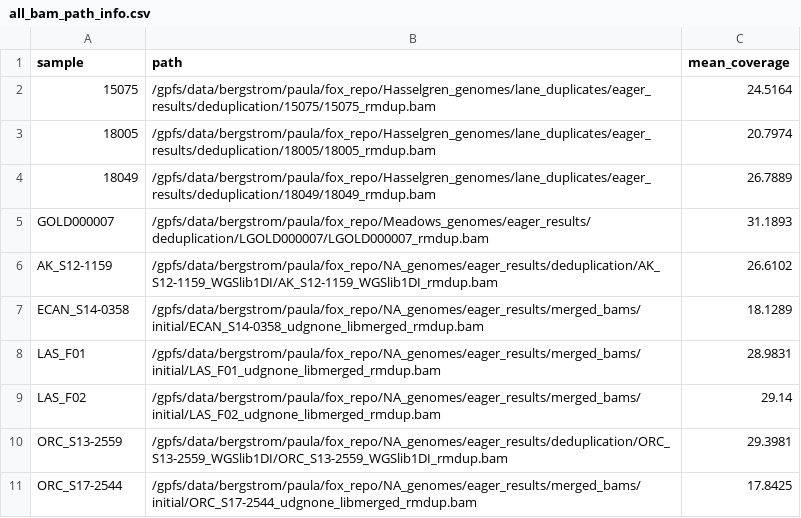
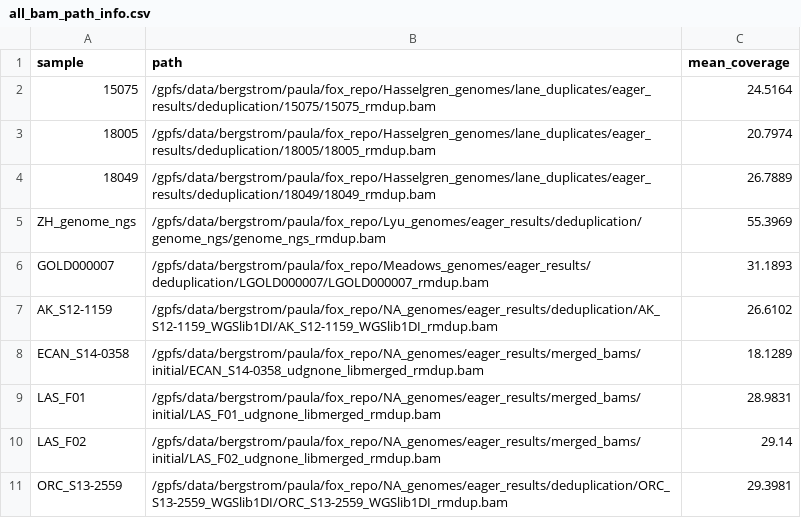
Before and after one commit to paulagardner/fox_repo, a CSV file: all_bam_path_info.csv, drawn as a sheet; only a part is shown; the shorter side is filled out with more unchanged rows.

Commit message:
add scripts for running haplotypecaller, combine gvcfs on all chromsomes in the dataset. also added the corsac fox genome to the bam paths file, so it is run with all of them

```diff
--- a/all_bam_path_info.csv
+++ b/all_bam_path_info.csv
@@ -4,2 +4,3 @@ sample,path,mean_coverage
 18049,/gpfs/data/bergstrom/paula/fox_repo/Hasselgren_genomes/lane_duplicates/eager_results/deduplication/18049/18049_rmdup.bam,26.7889
+ZH_genome_ngs,/gpfs/data/bergstrom/paula/fox_repo/Lyu_genomes/eager_results/deduplication/genome_ngs/genome_ngs_rmdup.bam,55.3969
 GOLD000007,/gpfs/data/bergstrom/paula/fox_repo/Meadows_genomes/eager_results/deduplication/LGOLD000007/LGOLD000007_rmdup.bam,31.1893
```
Also changed, not shown: 2 other files.
